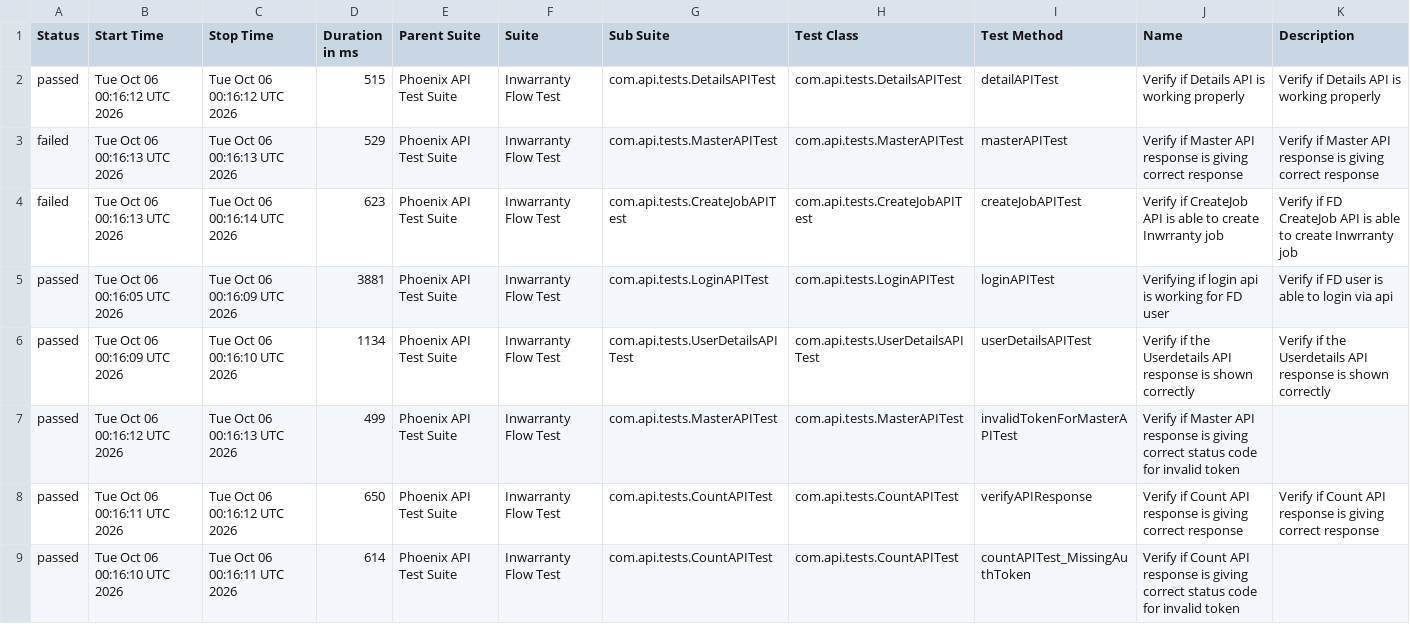
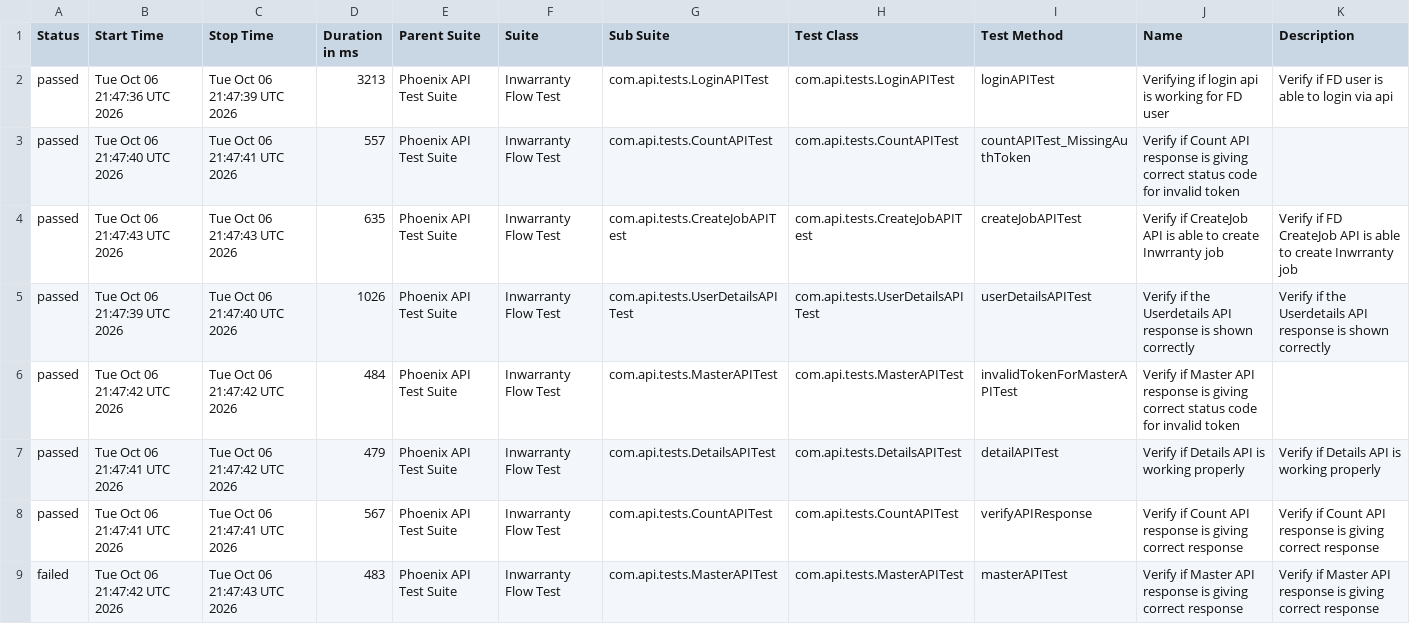
Before and after one commit to rounit/PhoenixTestAutomationFramework, a CSV file: data/suites.csv, drawn as a sheet.

```diff
--- a/data/suites.csv
+++ b/data/suites.csv
@@ -1,9 +1,9 @@
 "Status","Start Time","Stop Time","Duration in ms","Parent Suite","Suite","Sub Suite","Test Class","Test Method","Name","Description"
-"passed","Tue Oct 06 00:16:12 UTC 2026","Tue Oct 06 00:16:12 UTC 2026","515","Phoenix API Test Suite","Inwarranty Flow Test","com.api.tests.DetailsAPITest","com.api.tests.DetailsAPITest","detailAPITest","Verify if Details API is working properly","Verify if Details API is working properly"
-"failed","Tue Oct 06 00:16:13 UTC 2026","Tue Oct 06 00:16:13 UTC 2026","529","Phoenix API Test Suite","Inwarranty Flow Test","com.api.tests.MasterAPITest","com.api.tests.MasterAPITest","masterAPITest","Verify if Master API response is giving correct response","Verify if Master API response is giving correct response"
-"failed","Tue Oct 06 00:16:13 UTC 2026","Tue Oct 06 00:16:14 UTC 2026","623","Phoenix API Test Suite","Inwarranty Flow Test","com.api.tests.CreateJobAPITest","com.api.tests.CreateJobAPITest","createJobAPITest","Verify if CreateJob API is able to create Inwrranty job","Verify if FD CreateJob API is able to create Inwrranty job"
-"passed","Tue Oct 06 00:16:05 UTC 2026","Tue Oct 06 00:16:09 UTC 2026","3881","Phoenix API Test Suite","Inwarranty Flow Test","com.api.tests.LoginAPITest","com.api.tests.LoginAPITest","loginAPITest","Verifying if login api is working for FD user","Verify if FD user is able to login via api"
-"passed","Tue Oct 06 00:16:09 UTC 2026","Tue Oct 06 00:16:10 UTC 2026","1134","Phoenix API Test Suite","Inwarranty Flow Test","com.api.tests.UserDetailsAPITest","com.api.tests.UserDetailsAPITest","userDetailsAPITest","Verify if the Userdetails API response is shown correctly","Verify if the Userdetails API response is shown correctly"
-"passed","Tue Oct 06 00:16:12 UTC 2026","Tue Oct 06 00:16:13 UTC 2026","499","Phoenix API Test Suite","Inwarranty Flow Test","com.api.tests.MasterAPITest","com.api.tests.MasterAPITest","invalidTokenForMasterAPITest","Verify if Master API response is giving correct status code for invalid token",""
-"passed","Tue Oct 06 00:16:11 UTC 2026","Tue Oct 06 00:16:12 UTC 2026","650","Phoenix API Test Suite","Inwarranty Flow Test","com.api.tests.CountAPITest","com.api.tests.CountAPITest","verifyAPIResponse","Verify if Count API response is giving correct response","Verify if Count API response is giving correct response"
-"passed","Tue Oct 06 00:16:10 UTC 2026","Tue Oct 06 00:16:11 UTC 2026","614","Phoenix API Test Suite","Inwarranty Flow Test","com.api.tests.CountAPITest","com.api.tests.CountAPITest","countAPITest_MissingAuthToken","Verify if Count API response is giving correct status code for invalid token",""
+"passed","Tue Oct 06 21:47:36 UTC 2026","Tue Oct 06 21:47:39 UTC 2026","3213","Phoenix API Test Suite","Inwarranty Flow Test","com.api.tests.LoginAPITest","com.api.tests.LoginAPITest","loginAPITest","Verifying if login api is working for FD user","Verify if FD user is able to login via api"
+"passed","Tue Oct 06 21:47:40 UTC 2026","Tue Oct 06 21:47:41 UTC 2026","557","Phoenix API Test Suite","Inwarranty Flow Test","com.api.tests.CountAPITest","com.api.tests.CountAPITest","countAPITest_MissingAuthToken","Verify if Count API response is giving correct status code for invalid token",""
+"passed","Tue Oct 06 21:47:43 UTC 2026","Tue Oct 06 21:47:43 UTC 2026","635","Phoenix API Test Suite","Inwarranty Flow Test","com.api.tests.CreateJobAPITest","com.api.tests.CreateJobAPITest","createJobAPITest","Verify if CreateJob API is able to create Inwrranty job","Verify if FD CreateJob API is able to create Inwrranty job"
+"passed","Tue Oct 06 21:47:39 UTC 2026","Tue Oct 06 21:47:40 UTC 2026","1026","Phoenix API Test Suite","Inwarranty Flow Test","com.api.tests.UserDetailsAPITest","com.api.tests.UserDetailsAPITest","userDetailsAPITest","Verify if the Userdetails API response is shown correctly","Verify if the Userdetails API response is shown correctly"
+"passed","Tue Oct 06 21:47:42 UTC 2026","Tue Oct 06 21:47:42 UTC 2026","484","Phoenix API Test Suite","Inwarranty Flow Test","com.api.tests.MasterAPITest","com.api.tests.MasterAPITest","invalidTokenForMasterAPITest","Verify if Master API response is giving correct status code for invalid token",""
+"passed","Tue Oct 06 21:47:41 UTC 2026","Tue Oct 06 21:47:42 UTC 2026","479","Phoenix API Test Suite","Inwarranty Flow Test","com.api.tests.DetailsAPITest","com.api.tests.DetailsAPITest","detailAPITest","Verify if Details API is working properly","Verify if Details API is working properly"
+"passed","Tue Oct 06 21:47:41 UTC 2026","Tue Oct 06 21:47:41 UTC 2026","567","Phoenix API Test Suite","Inwarranty Flow Test","com.api.tests.CountAPITest","com.api.tests.CountAPITest","verifyAPIResponse","Verify if Count API response is giving correct response","Verify if Count API response is giving correct response"
+"failed","Tue Oct 06 21:47:42 UTC 2026","Tue Oct 06 21:47:43 UTC 2026","483","Phoenix API Test Suite","Inwarranty Flow Test","com.api.tests.MasterAPITest","com.api.tests.MasterAPITest","masterAPITest","Verify if Master API response is giving correct response","Verify if Master API response is giving correct response"
```
Also changed, not shown: data/behaviors.csv, 58 other files.
